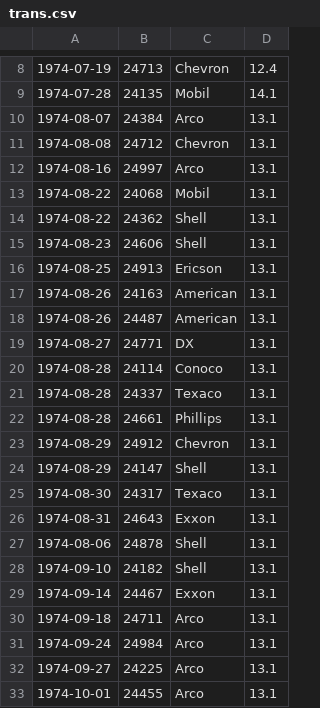
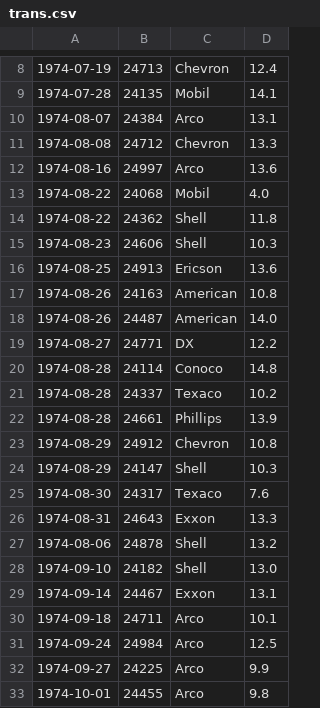
Before and after one commit to e-gulakhmet/FuelStat, a CSV file: data/trans.csv, drawn as a sheet; only a part is shown, gaps mark what is left out.

Commit message:
Update trans.csv

```diff
--- a/data/trans.csv
+++ b/data/trans.csv
@@ -10,24 +10,24 @@
 1974-08-07,24384,Arco,13.1
-1974-08-08,24712,Chevron,13.1
-1974-08-16,24997,Arco,13.1
-1974-08-22,24068,Mobil,13.1
-1974-08-22,24362,Shell,13.1
-1974-08-23,24606,Shell,13.1
-1974-08-25,24913,Ericson,13.1
-1974-08-26,24163,American,13.1
-1974-08-26,24487,American,13.1
-1974-08-27,24771,DX,13.1
-1974-08-28,24114,Conoco,13.1
-1974-08-28,24337,Texaco,13.1
-1974-08-28,24661,Phillips,13.1
-1974-08-29,24912,Chevron,13.1
-1974-08-29,24147,Shell,13.1
-1974-08-30,24317,Texaco,13.1
-1974-08-31,24643,Exxon,13.1
-1974-08-06,24878,Shell,13.1
-1974-09-10,24182,Shell,13.1
+1974-08-08,24712,Chevron,13.3
+1974-08-16,24997,Arco,13.6
+1974-08-22,24068,Mobil,4.0
+1974-08-22,24362,Shell,11.8
+1974-08-23,24606,Shell,10.3
+1974-08-25,24913,Ericson,13.6
+1974-08-26,24163,American,10.8
+1974-08-26,24487,American,14.0
+1974-08-27,24771,DX,12.2
+1974-08-28,24114,Conoco,14.8
+1974-08-28,24337,Texaco,10.2
+1974-08-28,24661,Phillips,13.9
+1974-08-29,24912,Chevron,10.8
+1974-08-29,24147,Shell,10.3
+1974-08-30,24317,Texaco,7.6
+1974-08-31,24643,Exxon,13.3
+1974-08-06,24878,Shell,13.2
+1974-09-10,24182,Shell,13.0
 1974-09-14,24467,Exxon,13.1
-1974-09-18,24711,Arco,13.1
-1974-09-24,24984,Arco,13.1
-1974-09-27,24225,Arco,13.1
-1974-10-01,24455,Arco,13.1
+1974-09-18,24711,Arco,10.1
+1974-09-24,24984,Arco,12.5
+1974-09-27,24225,Arco,9.9
+1974-10-01,24455,Arco,9.8
```
